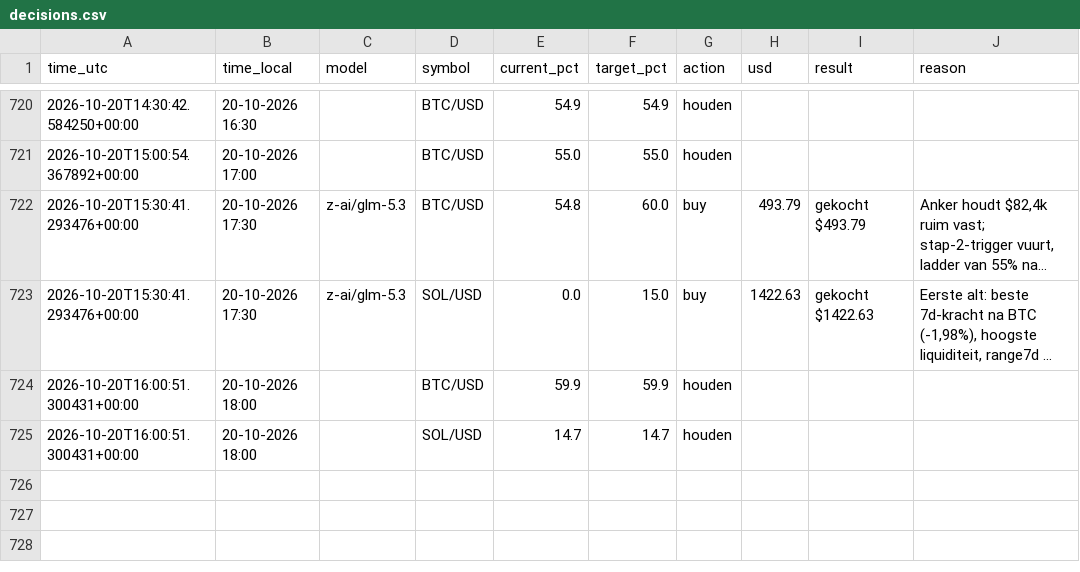
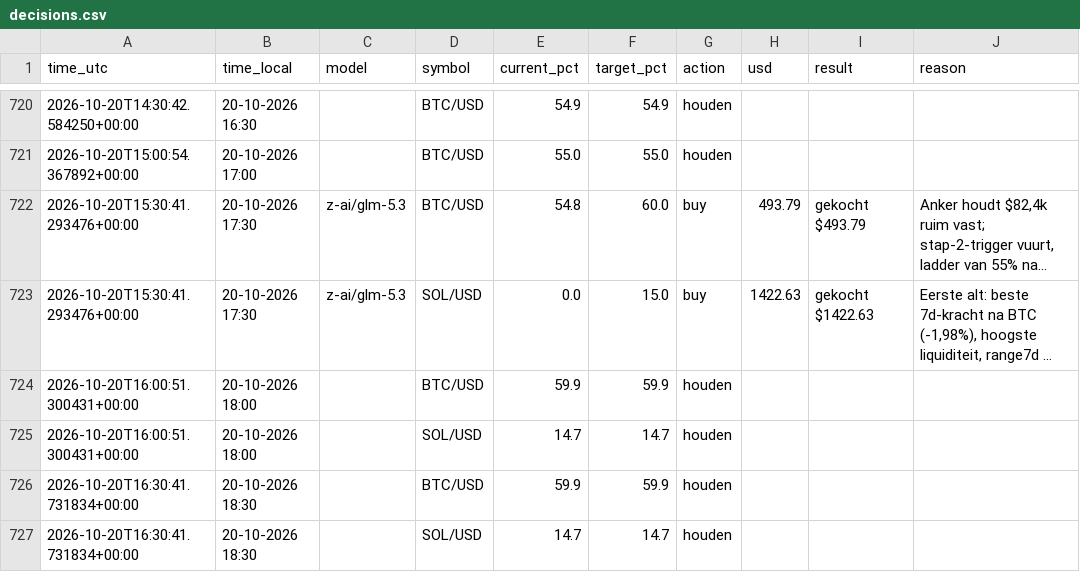
Before and after one commit to robinstar06-cpu/ai-trader, a CSV file: data/decisions.csv, drawn as a sheet; only a part is shown, gaps mark what is left out; long unchanged cells end in …; the diff names each change by its address in the sheet, - before the commit and + after, or states it on an @@ line.

```diff
--- a/data/decisions.csv
+++ b/data/decisions.csv
+row 726: 2026-10-20T16:30:41.731834+00:00 | 20-10-2026 18:30 |  | BTC/USD | 59.9 | 59.9 | houden
+row 727: 2026-10-20T16:30:41.731834+00:00 | 20-10-2026 18:30 |  | SOL/USD | 14.7 | 14.7 | houden
```
Also changed, not shown: data/equity.csv, 1 other file.
